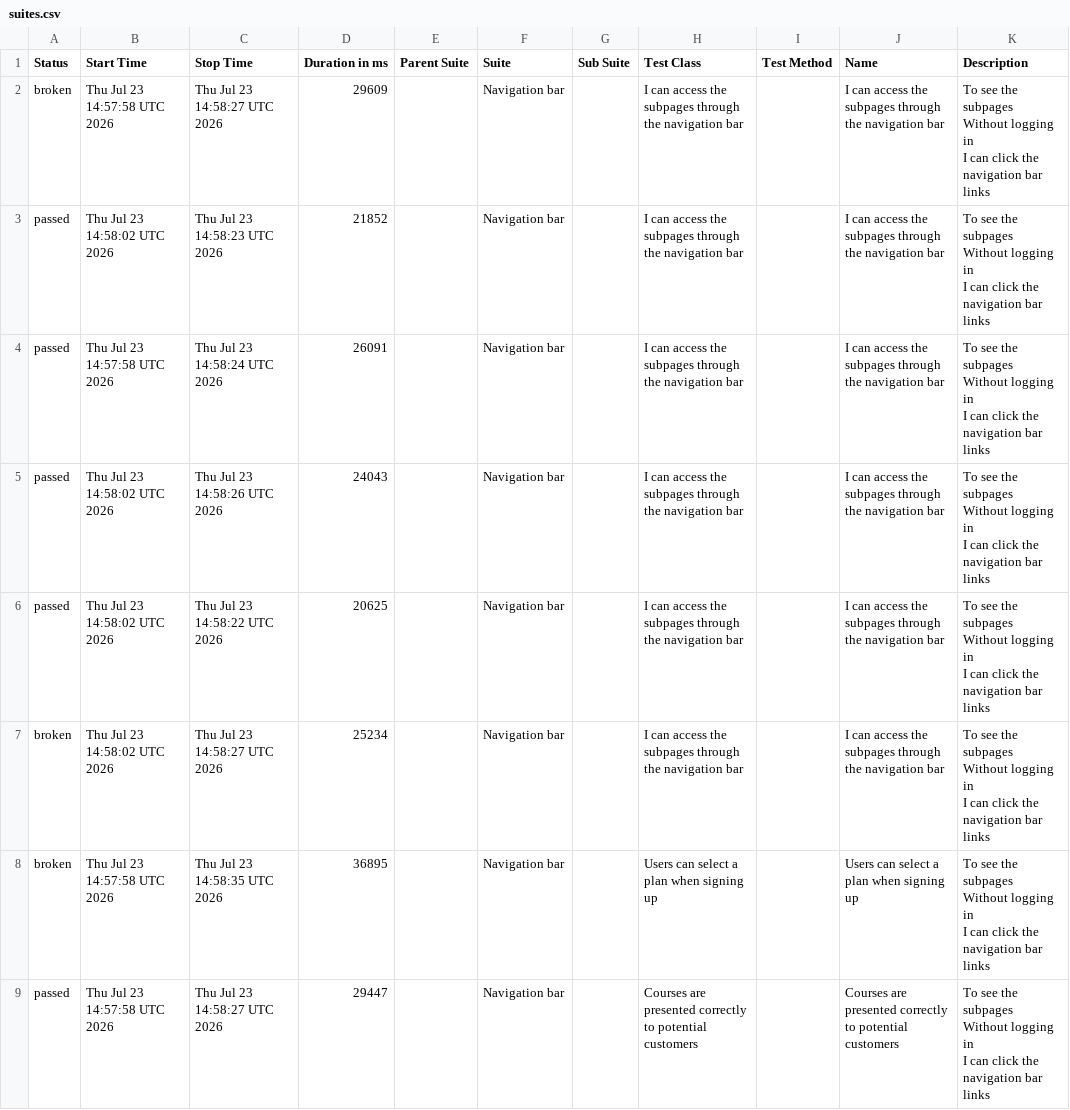
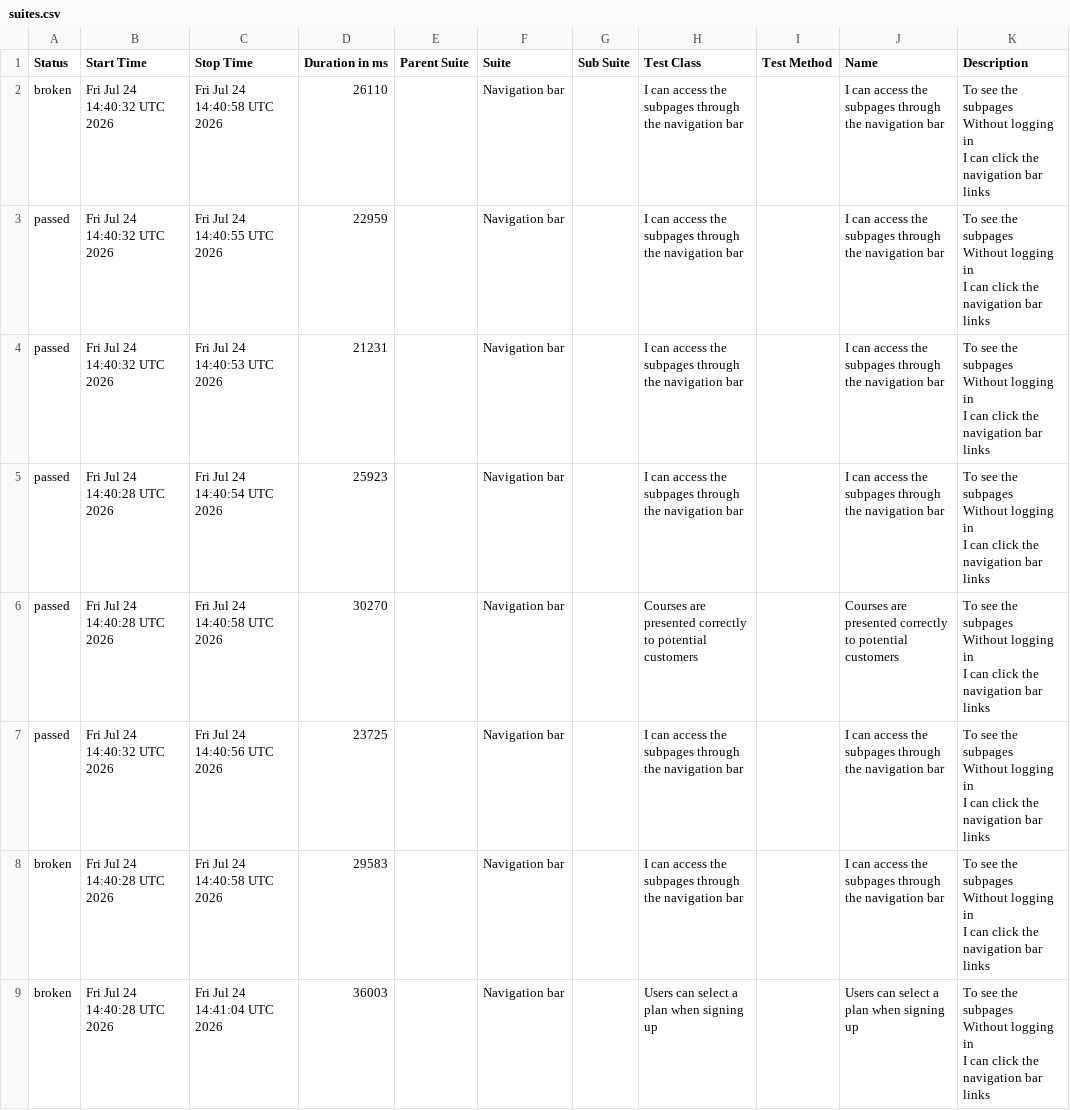
Before and after one commit to ingmarcela27/ci-reporting-building-block, a CSV file: allureReport/data/suites.csv, drawn as a sheet.

```diff
--- a/allureReport/data/suites.csv
+++ b/allureReport/data/suites.csv
@@ -1,25 +1,25 @@
 "Status","Start Time","Stop Time","Duration in ms","Parent Suite","Suite","Sub Suite","Test Class","Test Method","Name","Description"
-"broken","Thu Jul 23 14:57:58 UTC 2026","Thu Jul 23 14:58:27 UTC 2026","29609","","Navigation bar","","I can access the subpages through the navigation bar","","I can access the subpages through the navigation bar","  To see the subpages
-  Without logging in
-  I can click the navigation bar links"
-"passed","Thu Jul 23 14:58:02 UTC 2026","Thu Jul 23 14:58:23 UTC 2026","21852","","Navigation bar","","I can access the subpages through the navigation bar","","I can access the subpages through the navigation bar","  To see the subpages
-  Without logging in
-  I can click the navigation bar links"
-"passed","Thu Jul 23 14:57:58 UTC 2026","Thu Jul 23 14:58:24 UTC 2026","26091","","Navigation bar","","I can access the subpages through the navigation bar","","I can access the subpages through the navigation bar","  To see the subpages
-  Without logging in
-  I can click the navigation bar links"
-"passed","Thu Jul 23 14:58:02 UTC 2026","Thu Jul 23 14:58:26 UTC 2026","24043","","Navigation bar","","I can access the subpages through the navigation bar","","I can access the subpages through the navigation bar","  To see the subpages
-  Without logging in
-  I can click the navigation bar links"
-"passed","Thu Jul 23 14:58:02 UTC 2026","Thu Jul 23 14:58:22 UTC 2026","20625","","Navigation bar","","I can access the subpages through the navigation bar","","I can access the subpages through the navigation bar","  To see the subpages
-  Without logging in
-  I can click the navigation bar links"
-"broken","Thu Jul 23 14:58:02 UTC 2026","Thu Jul 23 14:58:27 UTC 2026","25234","","Navigation bar","","I can access the subpages through the navigation bar","","I can access the subpages through the navigation bar","  To see the subpages
-  Without logging in
-  I can click the navigation bar links"
-"broken","Thu Jul 23 14:57:58 UTC 2026","Thu Jul 23 14:58:35 UTC 2026","36895","","Navigation bar","","Users can select a plan when signing up","","Users can select a plan when signing up","  To see the subpages
-  Without logging in
-  I can click the navigation bar links"
-"passed","Thu Jul 23 14:57:58 UTC 2026","Thu Jul 23 14:58:27 UTC 2026","29447","","Navigation bar","","Courses are presented correctly to potential customers","","Courses are presented correctly to potential customers","  To see the subpages
-  Without logging in
-  I can click the navigation bar links"
+"broken","Fri Jul 24 14:40:32 UTC 2026","Fri Jul 24 14:40:58 UTC 2026","26110","","Navigation bar","","I can access the subpages through the navigation bar","","I can access the subpages through the navigation bar","  To see the subpages
+  Without logging in
+  I can click the navigation bar links"
+"passed","Fri Jul 24 14:40:32 UTC 2026","Fri Jul 24 14:40:55 UTC 2026","22959","","Navigation bar","","I can access the subpages through the navigation bar","","I can access the subpages through the navigation bar","  To see the subpages
+  Without logging in
+  I can click the navigation bar links"
+"passed","Fri Jul 24 14:40:32 UTC 2026","Fri Jul 24 14:40:53 UTC 2026","21231","","Navigation bar","","I can access the subpages through the navigation bar","","I can access the subpages through the navigation bar","  To see the subpages
+  Without logging in
+  I can click the navigation bar links"
+"passed","Fri Jul 24 14:40:28 UTC 2026","Fri Jul 24 14:40:54 UTC 2026","25923","","Navigation bar","","I can access the subpages through the navigation bar","","I can access the subpages through the navigation bar","  To see the subpages
+  Without logging in
+  I can click the navigation bar links"
+"passed","Fri Jul 24 14:40:28 UTC 2026","Fri Jul 24 14:40:58 UTC 2026","30270","","Navigation bar","","Courses are presented correctly to potential customers","","Courses are presented correctly to potential customers","  To see the subpages
+  Without logging in
+  I can click the navigation bar links"
+"passed","Fri Jul 24 14:40:32 UTC 2026","Fri Jul 24 14:40:56 UTC 2026","23725","","Navigation bar","","I can access the subpages through the navigation bar","","I can access the subpages through the navigation bar","  To see the subpages
+  Without logging in
+  I can click the navigation bar links"
+"broken","Fri Jul 24 14:40:28 UTC 2026","Fri Jul 24 14:40:58 UTC 2026","29583","","Navigation bar","","I can access the subpages through the navigation bar","","I can access the subpages through the navigation bar","  To see the subpages
+  Without logging in
+  I can click the navigation bar links"
+"broken","Fri Jul 24 14:40:28 UTC 2026","Fri Jul 24 14:41:04 UTC 2026","36003","","Navigation bar","","Users can select a plan when signing up","","Users can select a plan when signing up","  To see the subpages
+  Without logging in
+  I can click the navigation bar links"
```
Also changed, not shown: 40 other files.
